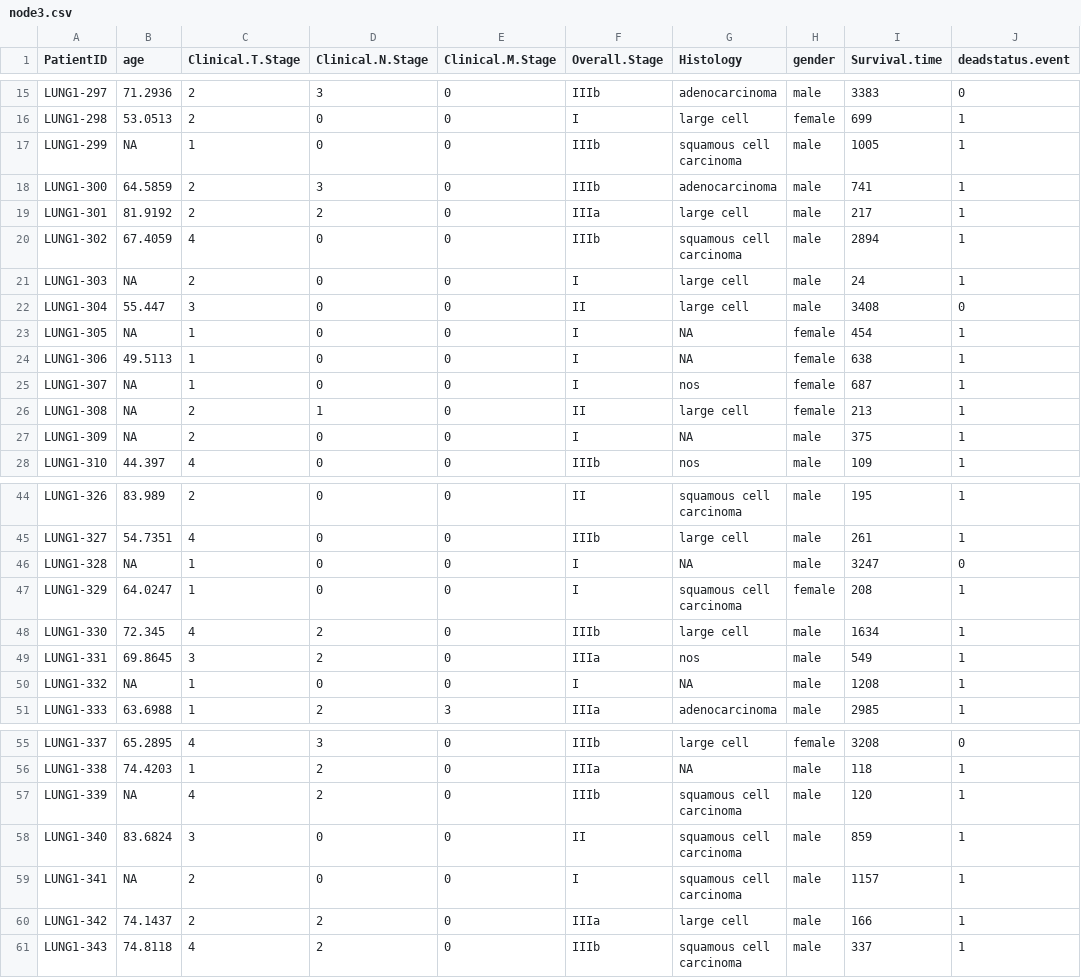
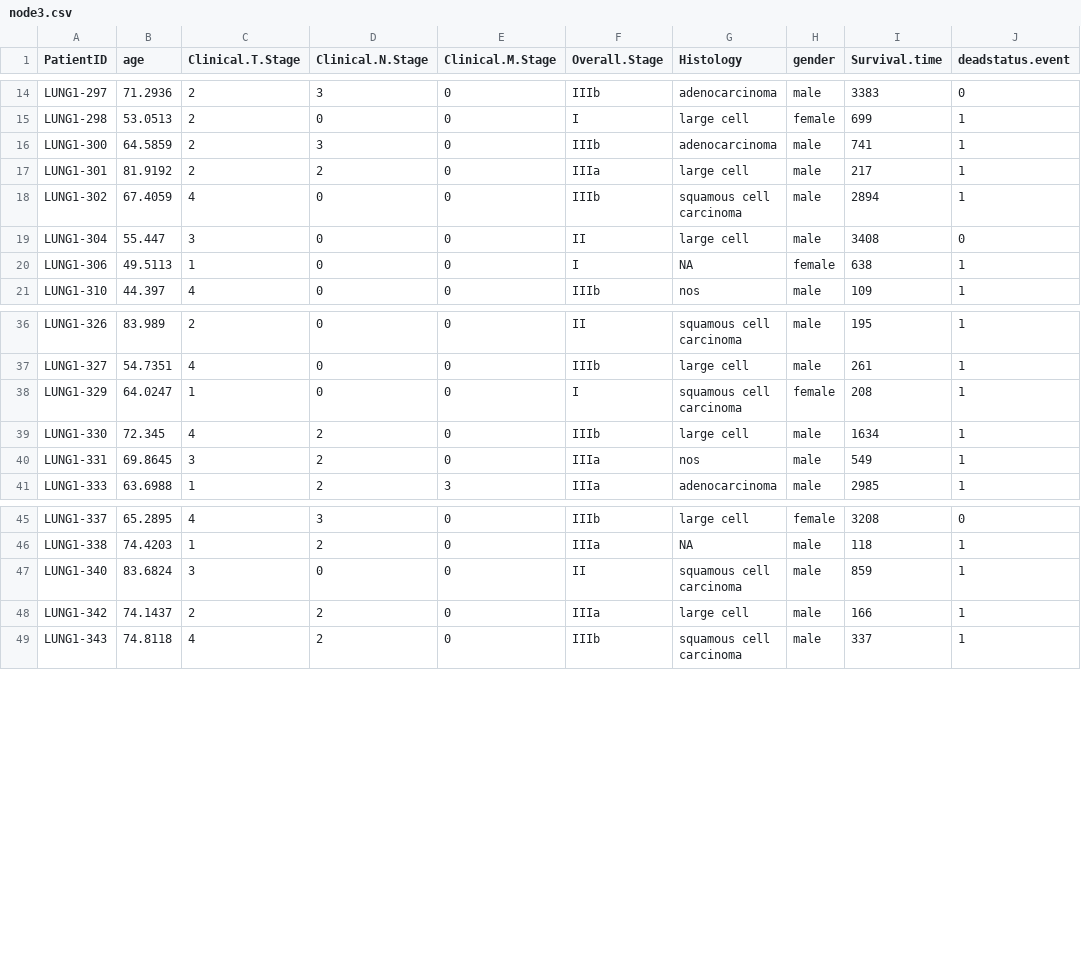
Before and after one commit to MaastrichtU-CDS/pht_vantage6-docker-demo, a CSV file: containerfiles/node3.csv, drawn as a sheet; only a part is shown, gaps mark what is left out; the diff covers the shown part only; the diff names each change by its address in the sheet, - before the commit and + after, or states it on an @@ line.

Commit message:
Removed NA for columns age/gender/T/N

```diff
--- a/containerfiles/node3.csv
+++ b/containerfiles/node3.csv
-row 17: LUNG1-299 | NA | 1 | 0 | 0 | IIIb | squamous cell carcinoma | male | 1005 | 1
-row 21: LUNG1-303 | NA | 2 | 0 | 0 | I | large cell | male | 24 | 1
-row 23: LUNG1-305 | NA | 1 | 0 | 0 | I | NA | female | 454 | 1
-row 25: LUNG1-307 | NA | 1 | 0 | 0 | I | nos | female | 687 | 1
-row 26: LUNG1-308 | NA | 2 | 1 | 0 | II | large cell | female | 213 | 1
-row 27: LUNG1-309 | NA | 2 | 0 | 0 | I | NA | male | 375 | 1
-row 46: LUNG1-328 | NA | 1 | 0 | 0 | I | NA | male | 3247 | 0
-row 50: LUNG1-332 | NA | 1 | 0 | 0 | I | NA | male | 1208 | 1
-row 57: LUNG1-339 | NA | 4 | 2 | 0 | IIIb | squamous cell carcinoma | male | 120 | 1
-row 59: LUNG1-341 | NA | 2 | 0 | 0 | I | squamous cell carcinoma | male | 1157 | 1
```
Also changed, not shown: 5 removed rows elsewhere in this file, containerfiles/node1.csv, containerfiles/node2.csv.
